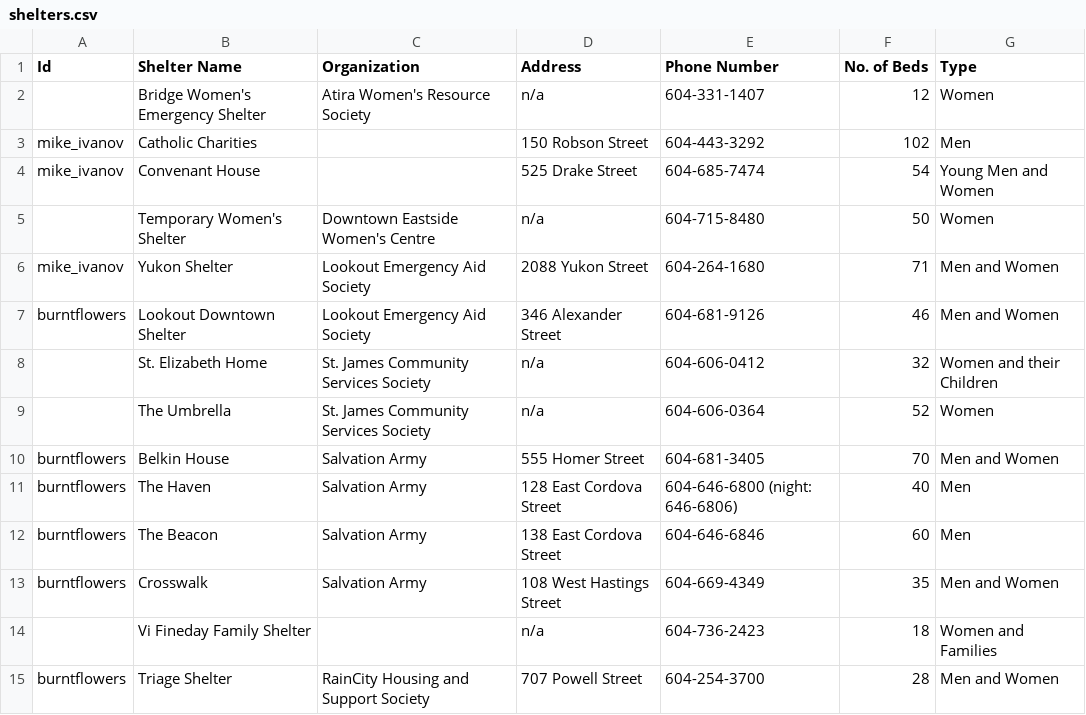
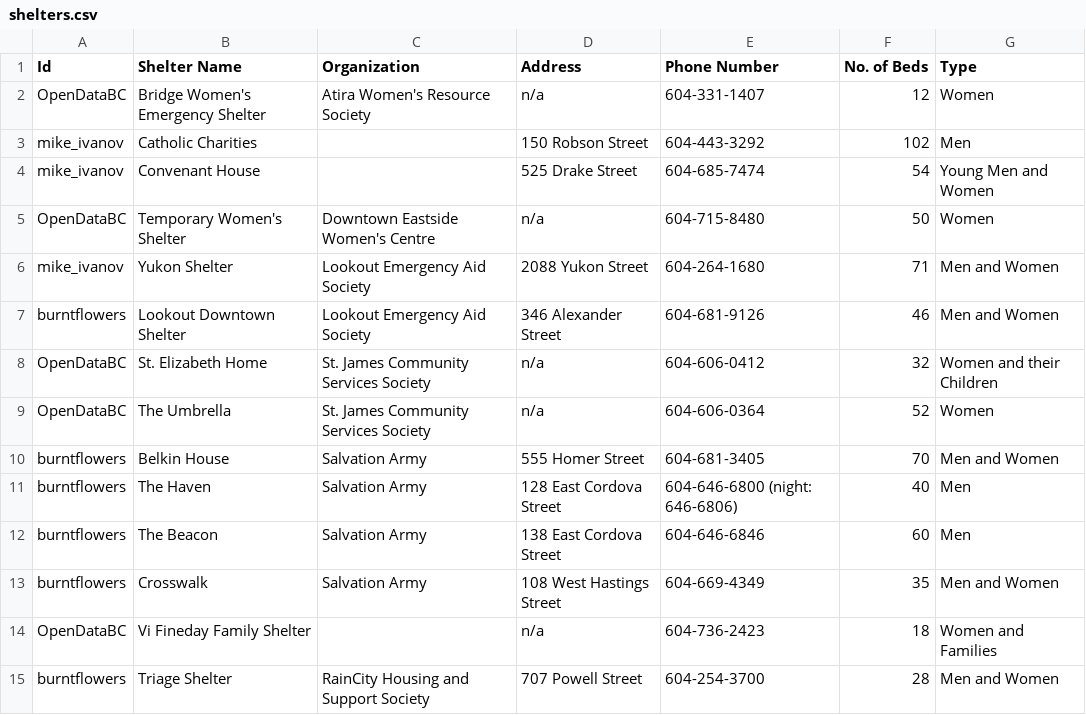
Before and after one commit to mikeivanov/vanshelter, a CSV file: shelters.csv, drawn as a sheet.

Commit message:
Assigned @OpenDataBC to unmanaged accounts

```diff
--- a/shelters.csv
+++ b/shelters.csv
@@ -1,10 +1,10 @@
 Id,Shelter Name,Organization,Address,Phone Number,No. of Beds,Type
-,Bridge Women's Emergency Shelter,Atira Women's Resource Society,n/a,604-331-1407,12,Women
+OpenDataBC,Bridge Women's Emergency Shelter,Atira Women's Resource Society,n/a,604-331-1407,12,Women
 mike_ivanov,Catholic Charities,,150 Robson Street,604-443-3292,102,Men
 mike_ivanov,Convenant House,,525 Drake Street,604-685-7474,54,Young Men and Women
-,Temporary Women's Shelter,Downtown Eastside Women's Centre,n/a,604-715-8480,50,Women
+OpenDataBC,Temporary Women's Shelter,Downtown Eastside Women's Centre,n/a,604-715-8480,50,Women
 mike_ivanov,Yukon Shelter,Lookout Emergency Aid Society,2088 Yukon Street,604-264-1680,71,Men and Women
 burntflowers,Lookout Downtown Shelter,Lookout Emergency Aid Society,346 Alexander Street,604-681-9126,46,Men and Women
-,St. Elizabeth Home,St. James Community Services Society,n/a,604-606-0412,32,Women and their Children
-,The Umbrella,St. James Community Services Society,n/a,604-606-0364,52,Women
+OpenDataBC,St. Elizabeth Home,St. James Community Services Society,n/a,604-606-0412,32,Women and their Children
+OpenDataBC,The Umbrella,St. James Community Services Society,n/a,604-606-0364,52,Women
 burntflowers,Belkin House,Salvation Army,555 Homer Street,604-681-3405,70,Men and Women
@@ -13,3 +13,3 @@ burntflowers,The Beacon,Salvation Army,138 East Cordova Street,604-646-6846,60,M
 burntflowers,Crosswalk,Salvation Army,108 West Hastings Street,604-669-4349,35,Men and Women
-,Vi Fineday Family Shelter,,n/a,604-736-2423,18,Women and Families
+OpenDataBC,Vi Fineday Family Shelter,,n/a,604-736-2423,18,Women and Families
 burntflowers,Triage Shelter,RainCity Housing and Support Society,707 Powell Street,604-254-3700,28,Men and Women
```
